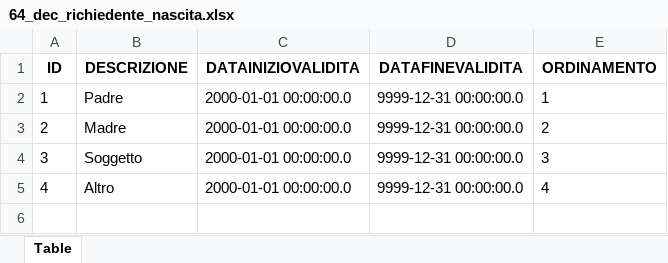
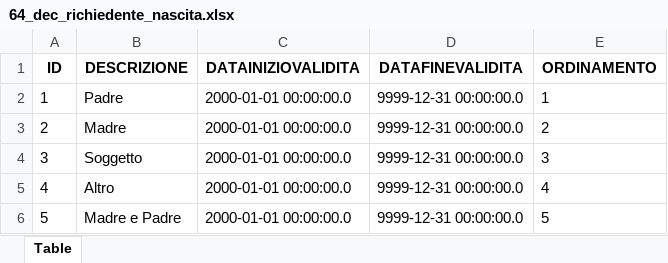
Before and after one commit to italia/ansc, an Excel workbook: docs/Decodifiche/64_dec_richiedente_nascita.xlsx, sheet Table, drawn as a sheet; values as stored, in another font and other column widths than the file's, no borders; the diff names each change by its address in the sheet, - before the commit and + after, or states it on an @@ line.

```diff
--- a/docs/Decodifiche/64_dec_richiedente_nascita.xlsx (sheet Table)
+++ b/docs/Decodifiche/64_dec_richiedente_nascita.xlsx (sheet Table)
+row 6: 5 | Madre e Padre | 2000-01-01 00:00:00.0 | 9999-12-31 00:00:00.0 | 5
```
Also changed, not shown: docs/Decodifiche/3_dec_use_case.xlsx, 3 other files.
